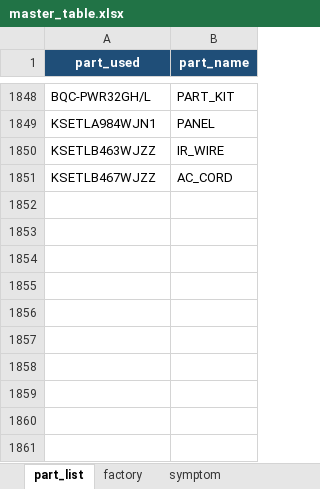
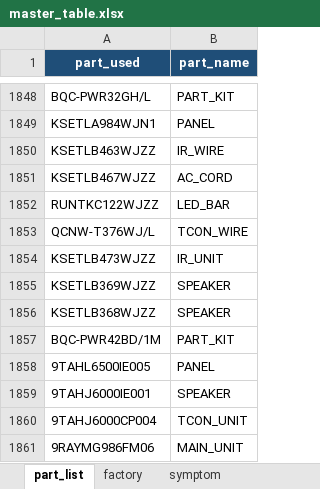
Before and after one commit to arisafaribinridwan/tool-fcost, an Excel workbook: masters/master_table.xlsx, sheet part_list, drawn as a sheet; only a part is shown, gaps mark what is left out; values as stored, in another font and other column widths than the file's, no borders; the diff names each change by its address in the sheet, - before the commit and + after, or states it on an @@ line.

```diff
--- a/masters/master_table.xlsx (sheet part_list)
+++ b/masters/master_table.xlsx (sheet part_list)
+row 1852: RUNTKC122WJZZ | LED_BAR
+row 1853: QCNW-T376WJ/L | TCON_WIRE
+row 1854: KSETLB473WJZZ | IR_UNIT
+row 1855: KSETLB369WJZZ | SPEAKER
+row 1856: KSETLB368WJZZ | SPEAKER
+row 1857: BQC-PWR42BD/1M | PART_KIT
+row 1858: 9TAHL6500IE005 | PANEL
+row 1859: 9TAHJ6000IE001 | SPEAKER
+row 1860: 9TAHJ6000CP004 | TCON_UNIT
+row 1861: 9RAYMG986FM06 | MAIN_UNIT
```
Also changed, not shown: sheet defect_category, sheet factory, sheet symptom, 1 other file.
